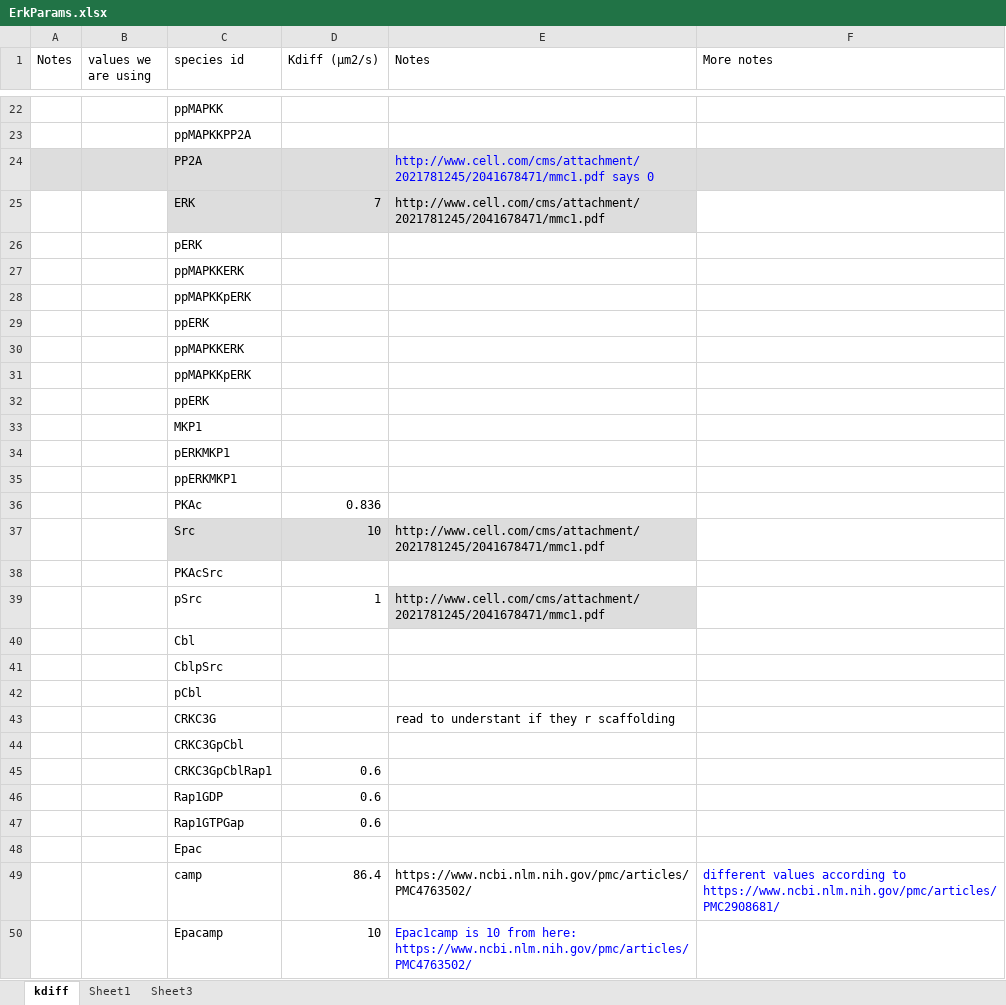
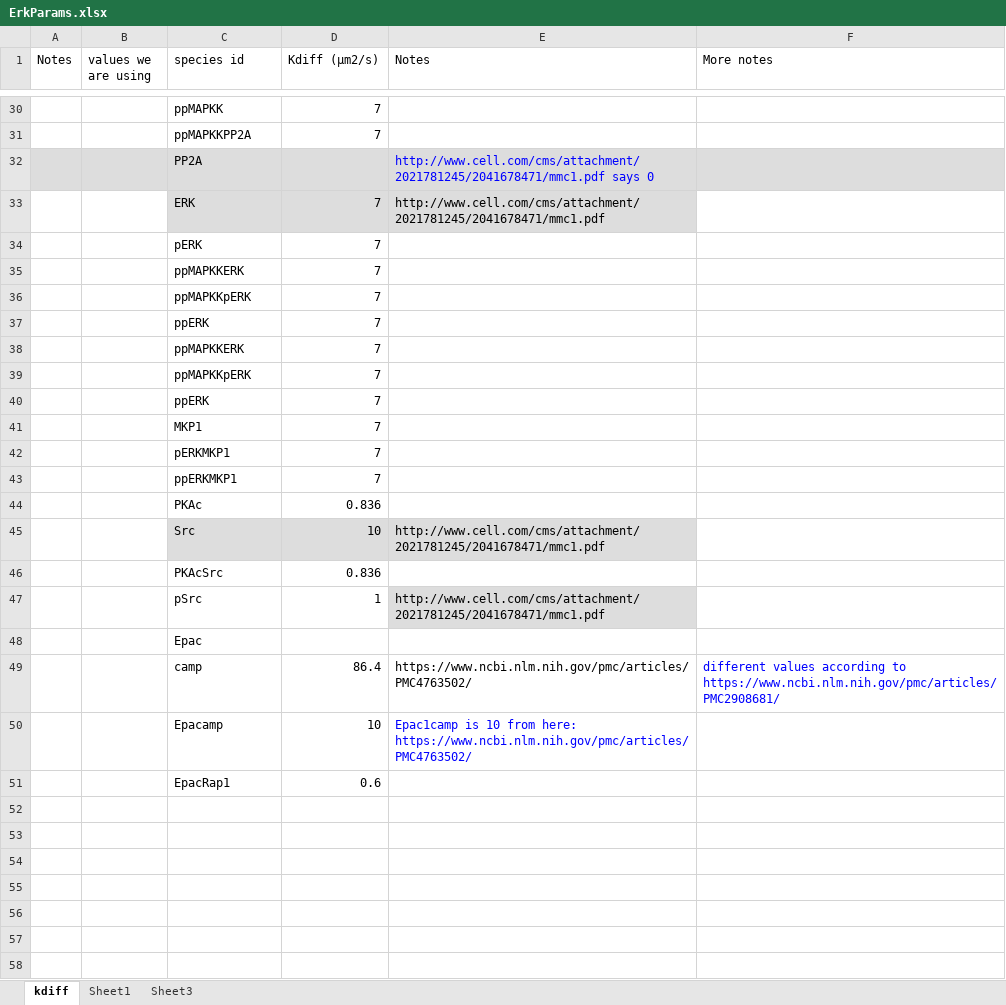
Before and after one commit to neurord/ERK, an Excel workbook: ErkParams.xlsx, sheet kdiff, drawn as a sheet; only a part is shown, gaps mark what is left out; the shorter side is filled out with more unchanged rows; values as stored, in another font and other column widths than the file's, no borders; removed rows and columns are numbered as before the commit, all else as after; the diff covers the shown part only; the diff names each change by its address in the sheet, - before the commit and + after, or states it on an @@ line.

Commit message:
New reaction added (GbgSrc activates Cbl), rxn file updated with rxns,species and kdiff values, IC file modified for submembrane molecules

```diff
--- a/ErkParams.xlsx (sheet kdiff)
+++ b/ErkParams.xlsx (sheet kdiff)
-D30:D31 (Kdiff (µm2/s)): (empty)
+D30:D31 (Kdiff (µm2/s)): 7
-D34:D43 (Kdiff (µm2/s)): (empty)
+D34:D43 (Kdiff (µm2/s)): 7
-D46 (Kdiff (µm2/s)): (empty)
+D46 (Kdiff (µm2/s)): 0.836
-row 40:  |  | Cbl
-row 41:  |  | CblpSrc
-row 42:  |  | pCbl
-row 43:  |  | CRKC3G |  | read to understant if they r scaffolding
-row 44:  |  | CRKC3GpCbl
-row 45:  |  | CRKC3GpCblRap1 | 0.6
-row 46:  |  | Rap1GDP | 0.6
-row 47:  |  | Rap1GTPGap | 0.6
```
Also changed, not shown: 8 added rows, 2 edited cells and cell formats elsewhere in this sheet, sheet Sheet1, sheet Sheet3, 2 other files.
